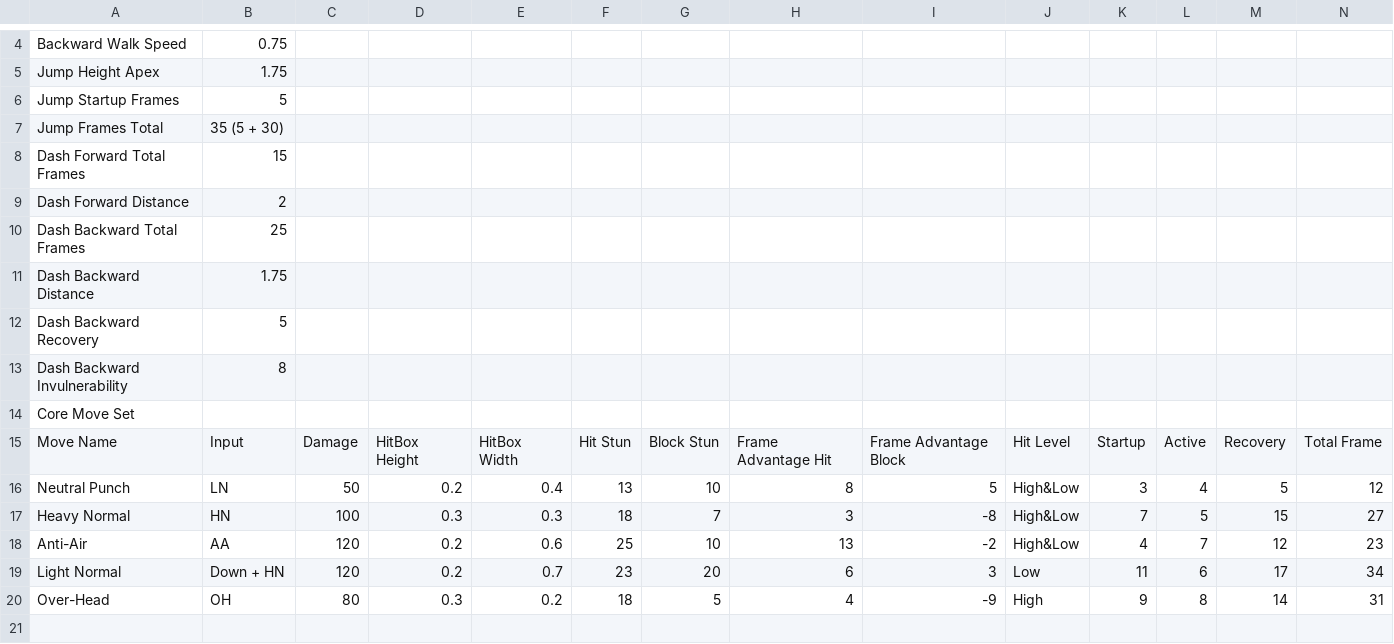
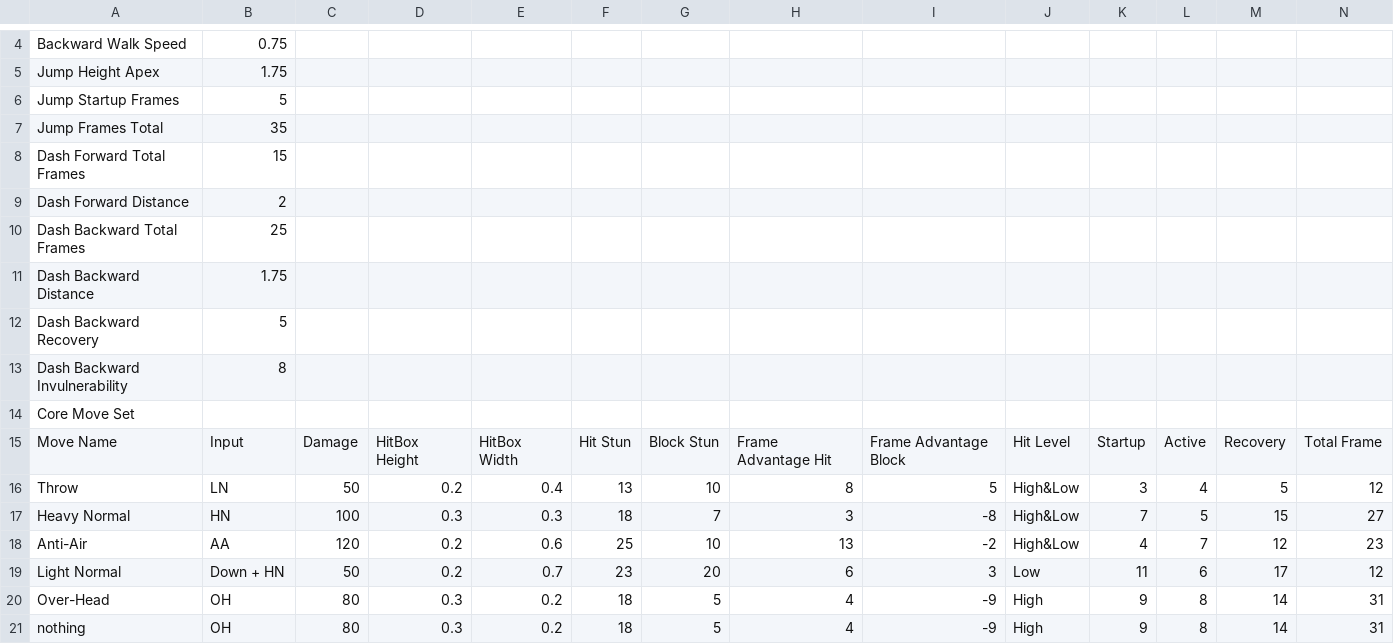
Before and after one commit to Skitak/Mortal-fighter, a CSV file: Assets/External resources/Data sheet player 2.csv, drawn as a sheet; only a part is shown, gaps mark what is left out.

```diff
--- a/Assets/External resources/Data sheet player 2.csv
+++ b/Assets/External resources/Data sheet player 2.csv
@@ -6,3 +6,3 @@ Jump Height Apex,1.75,,,,,,,,,,,,
 Jump Startup Frames,5,,,,,,,,,,,,
-Jump Frames Total,35 (5 + 30),,,,,,,,,,,,
+Jump Frames Total,35,,,,,,,,,,,,
 Dash Forward Total Frames,15,,,,,,,,,,,,
@@ -15,6 +15,7 @@ Core Move Set,,,,,,,,,,,,,
 Move Name,Input,Damage,HitBox Height,HitBox Width,Hit Stun,Block Stun,Frame Advantage Hit,Frame Advantage Block,Hit Level,Startup,Active,Recovery,Total Frame
-Neutral Punch,LN,50,0.2,0.4,13,10,8,5,High&Low,3,4,5,12
+Throw,LN,50,0.2,0.4,13,10,8,5,High&Low,3,4,5,12
 Heavy Normal,HN,100,0.3,0.3,18,7,3,-8,High&Low,7,5,15,27
 Anti-Air,AA,120,0.2,0.6,25,10,13,-2,High&Low,4,7,12,23
-Light Normal,Down + HN,120,0.2,0.7,23,20,6,3,Low,11,6,17,34
+Light Normal,Down + HN,50,0.2,0.7,23,20,6,3,Low,11,6,17,12
 Over-Head,OH,80,0.3,0.2,18,5,4,-9,High,9,8,14,31
+nothing,OH,80,0.3,0.2,18,5,4,-9,High,9,8,14,31
```
Also changed, not shown: Assets/External resources/Data sheet player 1.csv, 54 other files.
